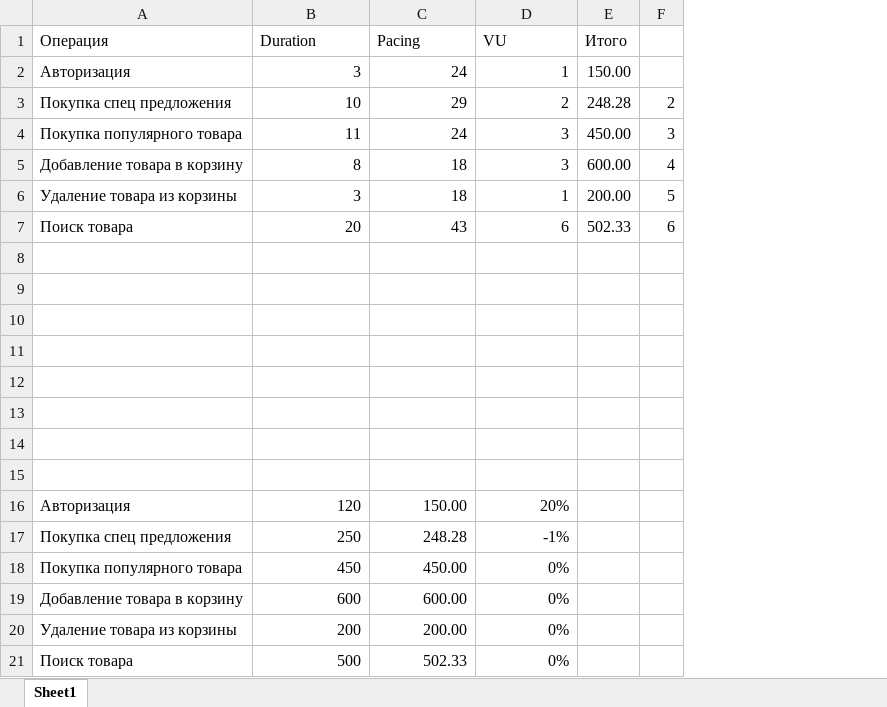
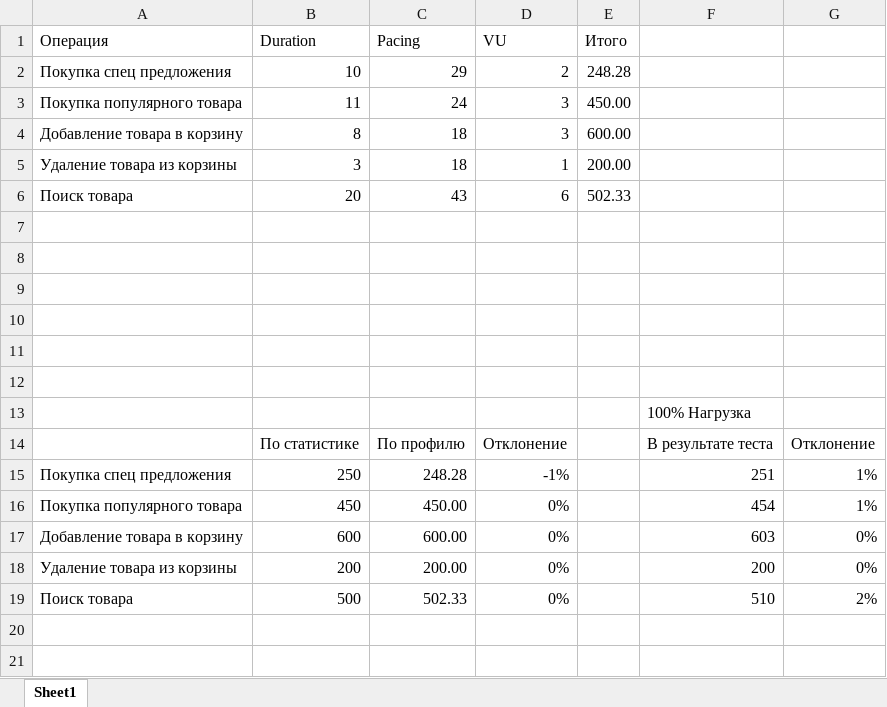
Before and after one commit to GeTKL/JmeterFinalWorks, an Excel workbook: Documents/Профиль.xlsx, sheet Sheet1, drawn as a sheet; values as stored, in another font and other column widths than the file's, no borders; removed rows and columns are numbered as before the commit, all else as after; the diff names each change by its address in the sheet, - before the commit and + after, or states it on an @@ line.

```diff
--- a/Documents/Профиль.xlsx (sheet Sheet1)
+++ b/Documents/Профиль.xlsx (sheet Sheet1)
-column F, rows 3-7: 2 | 3 | 4 | 5 | 6
+column F, rows 13-19: 100% Нагрузка | В результате теста | 251 | 454 | 603 | 200 | 510
+column G, rows 14-19: Отклонение | 1% | 1% | 0% | 0% | 2%
-row 2: Авторизация | 3 | 24 | 1 | 150.00
-row 14: (empty)
+row 14:  | По статистике | По профилю | Отклонение |  | В результате теста | Отклонение
-row 16: Авторизация | 120 | 150.00 | 20%
```
Also changed, not shown: formulas that keep their value, 3 other files.
